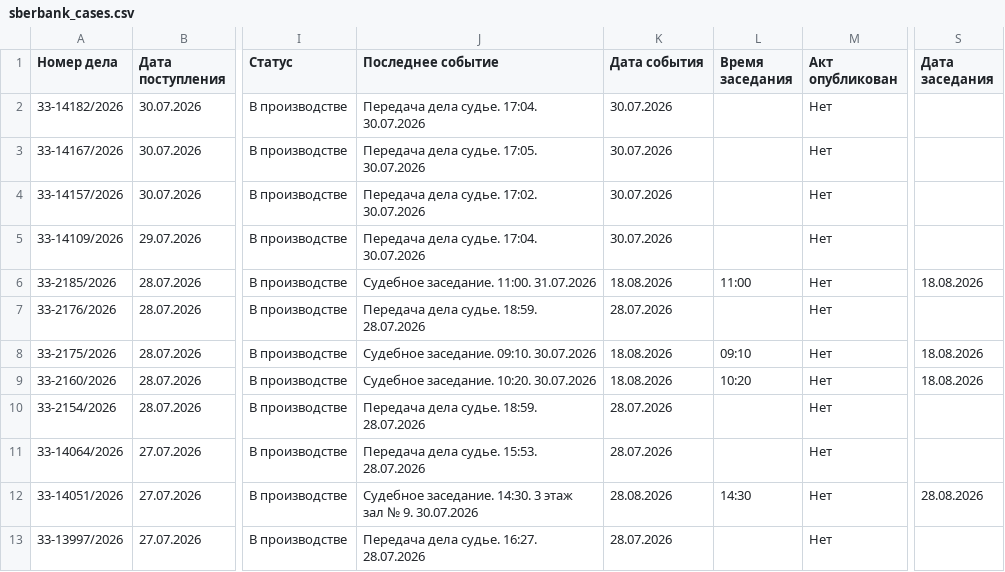
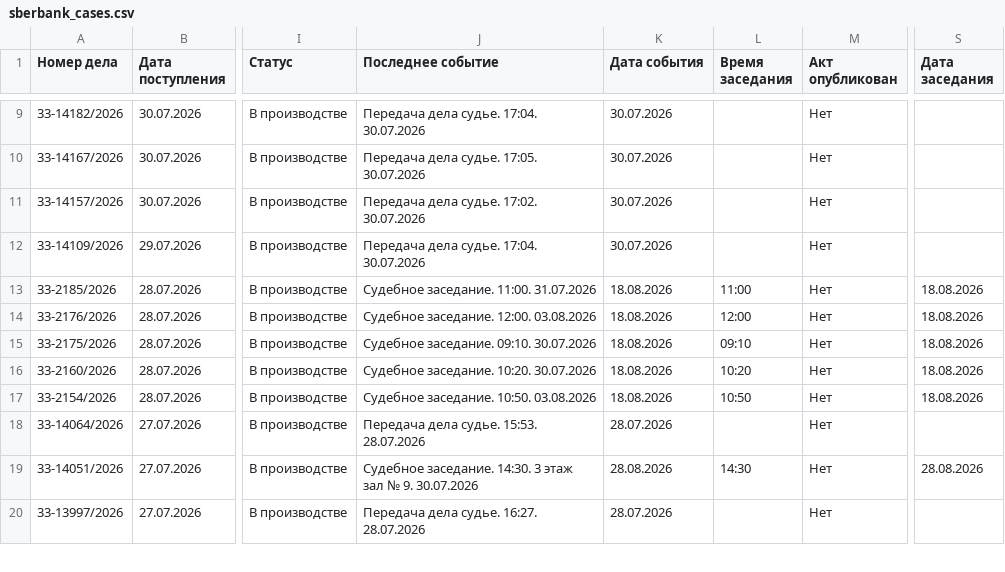
Before and after one commit to SelivanovAS/dashboard-ural, a CSV file: data/sberbank_cases.csv, drawn as a sheet; only a part is shown, gaps mark what is left out; addresses are those after the commit; the diff covers the shown part only; the diff names each change by its address in the sheet, - before the commit and + after, or states it on an @@ line.

```diff
--- a/data/sberbank_cases.csv
+++ b/data/sberbank_cases.csv
-J14 (Последнее событие): Передача дела судье. 18:59. 28.07.2026
+J14 (Последнее событие): Судебное заседание. 12:00. 03.08.2026
-K14 (Дата события): 28.07.2026
+K14 (Дата события): 18.08.2026
-L14 (Время заседания): (empty)
+L14 (Время заседания): 12:00
-S14 (Дата заседания): (empty)
+S14 (Дата заседания): 18.08.2026
-J17 (Последнее событие): Передача дела судье. 18:59. 28.07.2026
+J17 (Последнее событие): Судебное заседание. 10:50. 03.08.2026
-K17 (Дата события): 28.07.2026
+K17 (Дата события): 18.08.2026
-L17 (Время заседания): (empty)
+L17 (Время заседания): 10:50
-S17 (Дата заседания): (empty)
+S17 (Дата заседания): 18.08.2026
```
Also changed, not shown: 7 added rows and 18 edited cells elsewhere in this file, 6 other files.
